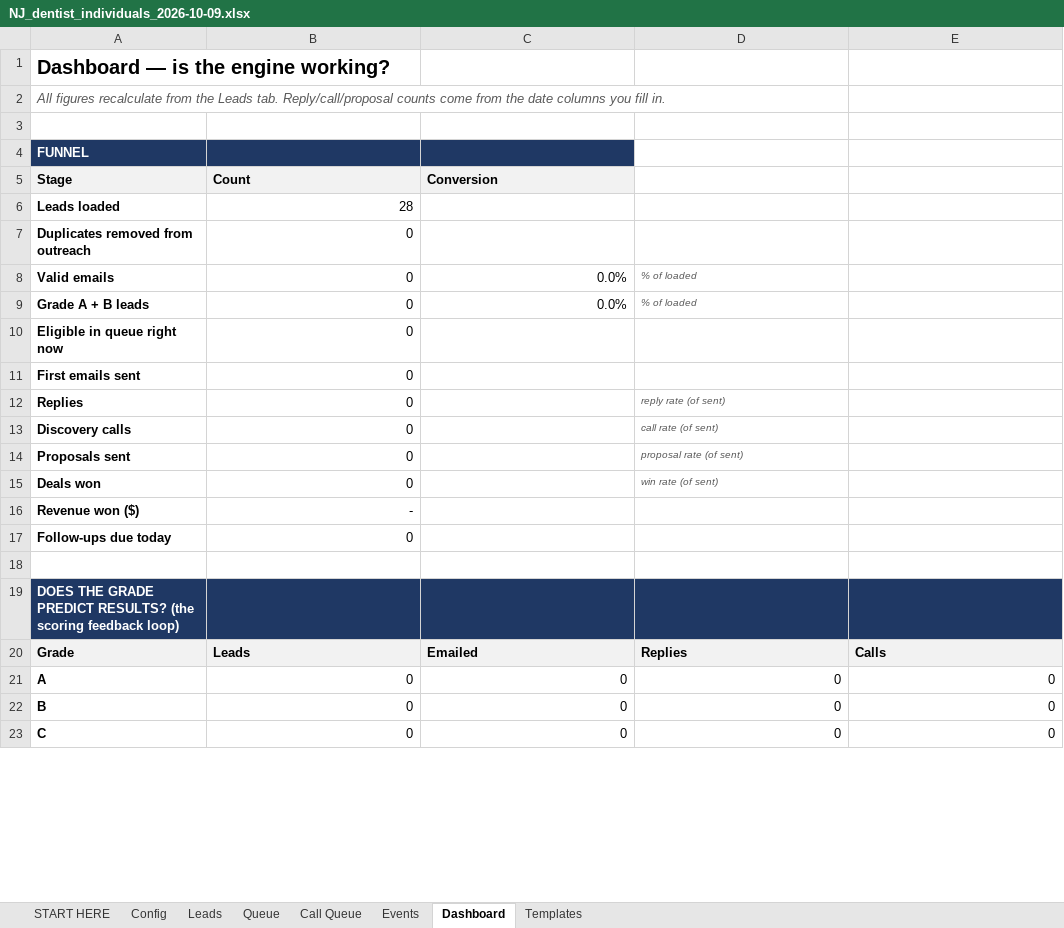
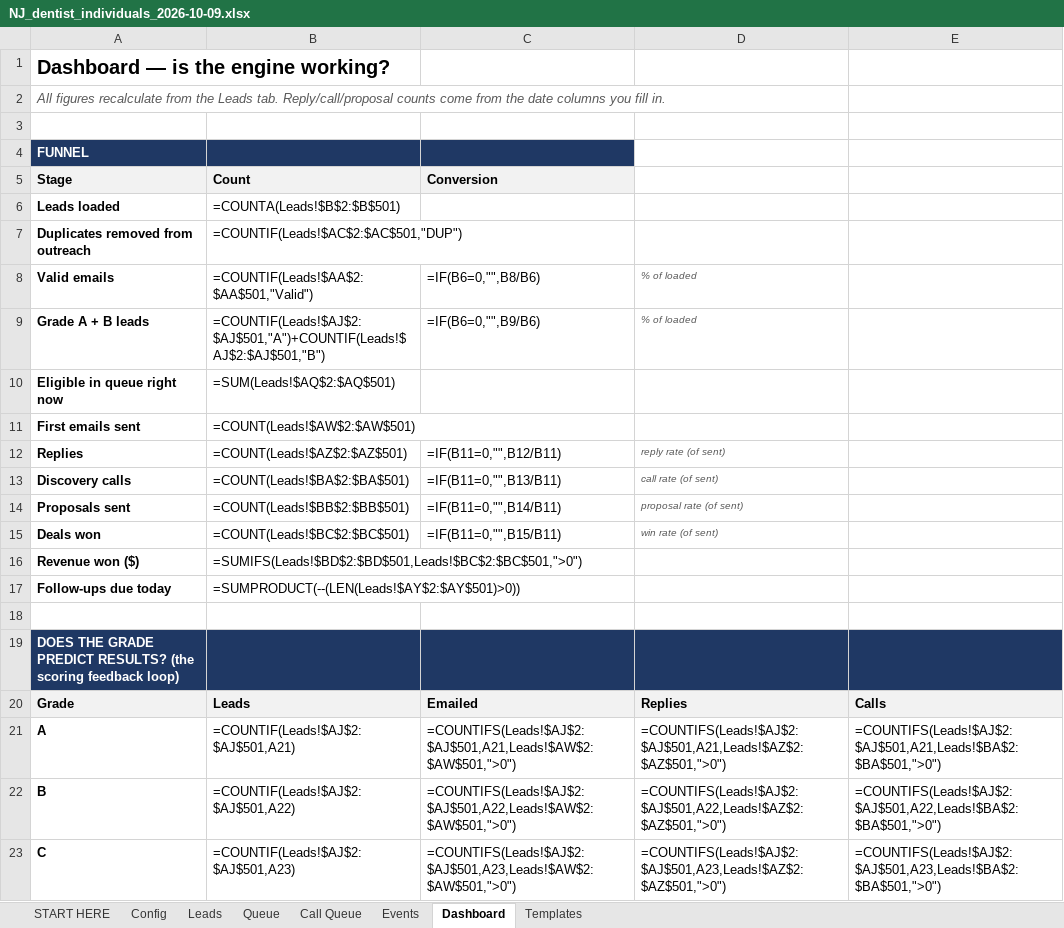
Before and after one commit to punjabitaz-ctrl/lead-engine, an Excel workbook: lists/NJ_dentist_individuals_2026-10-09.xlsx, sheet Dashboard, drawn as a sheet; only a part is shown; values as stored, in another font and other column widths than the file's, no borders; formulas without a stored value are shown as written; the diff covers the shown part only; the diff names each change by its address in the sheet, - before the commit and + after, or states it on an @@ line.

```diff
--- a/lists/NJ_dentist_individuals_2026-10-09.xlsx (sheet Dashboard)
+++ b/lists/NJ_dentist_individuals_2026-10-09.xlsx (sheet Dashboard)
-B6 (Count): 28
+B6 (Count): =COUNTA(Leads!$B$2:$B$501)
-B7 (Count): 0
+B7 (Count): =COUNTIF(Leads!$AC$2:$AC$501,"DUP")
-B8 (Count): 0
+B8 (Count): =COUNTIF(Leads!$AA$2:$AA$501,"Valid")
-C8 (Conversion): 0.0%
+C8 (Conversion): =IF(B6=0,"",B8/B6)
-B9 (Count): 0
+B9 (Count): =COUNTIF(Leads!$AJ$2:$AJ$501,"A")+COUNTIF(Leads!$AJ$2:$AJ$501,"B")
-C9 (Conversion): 0.0%
+C9 (Conversion): =IF(B6=0,"",B9/B6)
-B10 (Count): 0
+B10 (Count): =SUM(Leads!$AQ$2:$AQ$501)
-B11 (Count): 0
+B11 (Count): =COUNT(Leads!$AW$2:$AW$501)
-B12 (Count): 0
+B12 (Count): =COUNT(Leads!$AZ$2:$AZ$501)
-C12 (Conversion): (empty)
+C12 (Conversion): =IF(B11=0,"",B12/B11)
-B13 (Count): 0
+B13 (Count): =COUNT(Leads!$BA$2:$BA$501)
-C13 (Conversion): (empty)
+C13 (Conversion): =IF(B11=0,"",B13/B11)
-B14 (Count): 0
+B14 (Count): =COUNT(Leads!$BB$2:$BB$501)
-C14 (Conversion): (empty)
+C14 (Conversion): =IF(B11=0,"",B14/B11)
-B15 (Count): 0
+B15 (Count): =COUNT(Leads!$BC$2:$BC$501)
-C15 (Conversion): (empty)
+C15 (Conversion): =IF(B11=0,"",B15/B11)
-B16 (Count): -
+B16 (Count): =SUMIFS(Leads!$BD$2:$BD$501,Leads!$BC$2:$BC$501,">0")
-B17 (Count): 0
+B17 (Count): =SUMPRODUCT(--(LEN(Leads!$AY$2:$AY$501)>0))
-B21 (Count): 0
+B21 (Count): =COUNTIF(Leads!$AJ$2:$AJ$501,A21)
-C21 (Conversion): 0
+C21 (Conversion): =COUNTIFS(Leads!$AJ$2:$AJ$501,A21,Leads!$AW$2:$AW$501,">0")
-D21: 0
+D21: =COUNTIFS(Leads!$AJ$2:$AJ$501,A21,Leads!$AZ$2:$AZ$501,">0")
-E21: 0
+E21: =COUNTIFS(Leads!$AJ$2:$AJ$501,A21,Leads!$BA$2:$BA$501,">0")
-B22 (Count): 0
+B22 (Count): =COUNTIF(Leads!$AJ$2:$AJ$501,A22)
-C22 (Conversion): 0
+C22 (Conversion): =COUNTIFS(Leads!$AJ$2:$AJ$501,A22,Leads!$AW$2:$AW$501,">0")
-D22: 0
+D22: =COUNTIFS(Leads!$AJ$2:$AJ$501,A22,Leads!$AZ$2:$AZ$501,">0")
-E22: 0
+E22: =COUNTIFS(Leads!$AJ$2:$AJ$501,A22,Leads!$BA$2:$BA$501,">0")
-B23 (Count): 0
+B23 (Count): =COUNTIF(Leads!$AJ$2:$AJ$501,A23)
-C23 (Conversion): 0
+C23 (Conversion): =COUNTIFS(Leads!$AJ$2:$AJ$501,A23,Leads!$AW$2:$AW$501,">0")
-D23: 0
+D23: =COUNTIFS(Leads!$AJ$2:$AJ$501,A23,Leads!$AZ$2:$AZ$501,">0")
-E23: 0
+E23: =COUNTIFS(Leads!$AJ$2:$AJ$501,A23,Leads!$BA$2:$BA$501,">0")
```
Also changed, not shown: 22 edited cells elsewhere in this sheet, sheet Leads, sheet Events, sheet Queue, sheet Call Queue, sheet Config, sheet Templates, charts or pictures, lists/NJ_cardiology_practices_2026-10-09.xlsx, lists/NJ_dentist_practices_2026-10-09.xlsx, 29 other files.
